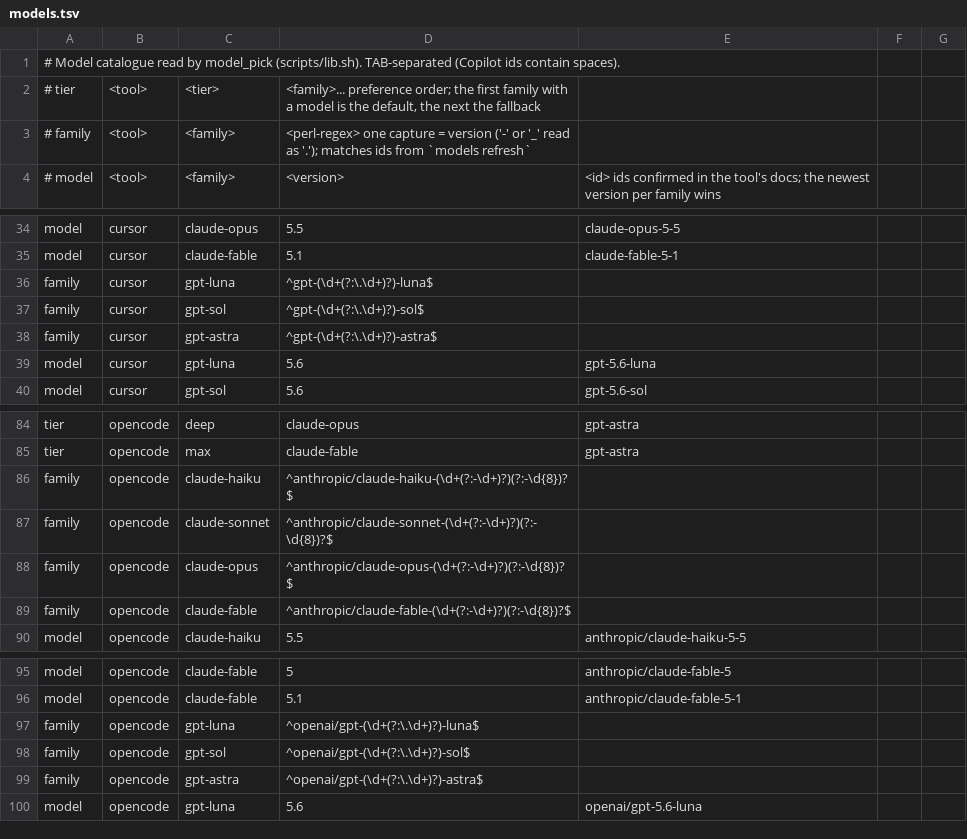
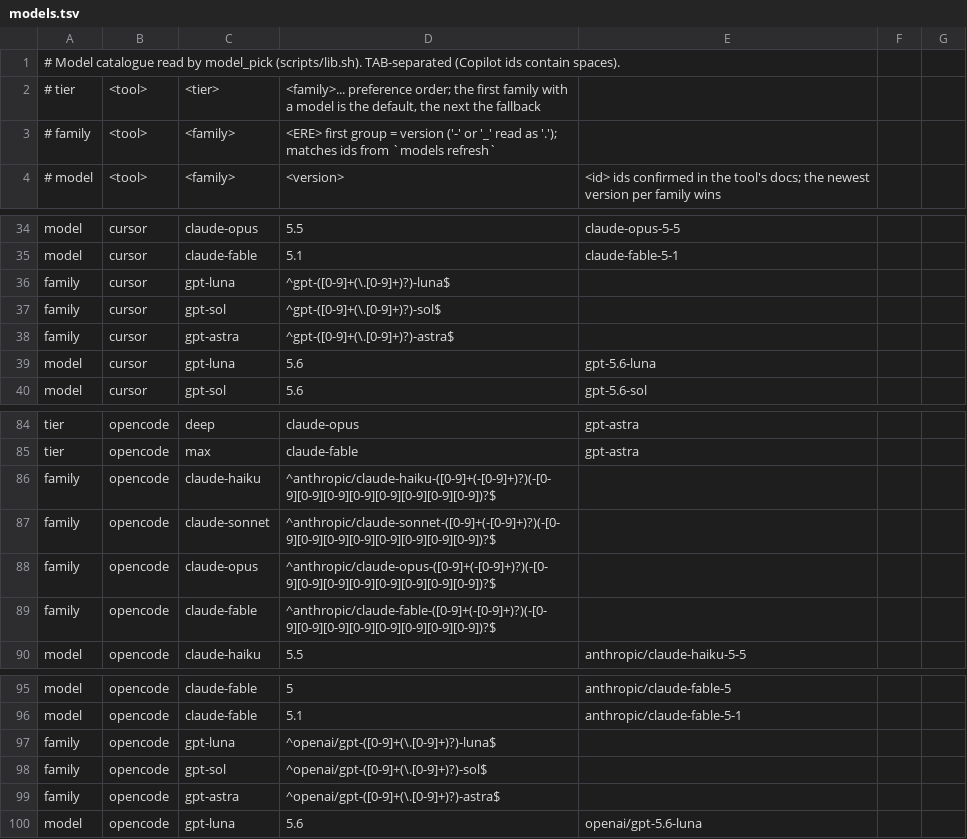
Before and after one commit to soarea-viacom/openspec-orchestrator, a TSV file: skills/openspec-orchestrator/models.tsv, drawn as a sheet; only a part is shown, gaps mark what is left out; the diff covers the shown part only.

```diff
--- a/skills/openspec-orchestrator/models.tsv
+++ b/skills/openspec-orchestrator/models.tsv
@@ -2,3 +2,3 @@
 #   tier	<tool>	<tier>	<family>...       preference order; the first family with a model is the default, the next the fallback
-#   family	<tool>	<family>	<perl-regex>    one capture = version ('-' or '_' read as '.'); matches ids from `models refresh`
+#   family	<tool>	<family>	<ERE>           first group = version ('-' or '_' read as '.'); matches ids from `models refresh`
 #   model	<tool>	<family>	<version>	<id>   ids confirmed in the tool's docs; the newest version per family wins
@@ -35,5 +35,5 @@ model	cursor	claude-opus	5.5	claude-opus-5-5
 model	cursor	claude-fable	5.1	claude-fable-5-1
-family	cursor	gpt-luna	^gpt-(\d+(?:\.\d+)?)-luna$
-family	cursor	gpt-sol	^gpt-(\d+(?:\.\d+)?)-sol$
-family	cursor	gpt-astra	^gpt-(\d+(?:\.\d+)?)-astra$
+family	cursor	gpt-luna	^gpt-([0-9]+(\.[0-9]+)?)-luna$
+family	cursor	gpt-sol	^gpt-([0-9]+(\.[0-9]+)?)-sol$
+family	cursor	gpt-astra	^gpt-([0-9]+(\.[0-9]+)?)-astra$
 model	cursor	gpt-luna	5.6	gpt-5.6-luna
@@ -85,6 +85,6 @@ tier	opencode	deep	claude-opus	gpt-astra
 tier	opencode	max	claude-fable	gpt-astra
-family	opencode	claude-haiku	^anthropic/claude-haiku-(\d+(?:-\d+)?)(?:-\d{8})?$
-family	opencode	claude-sonnet	^anthropic/claude-sonnet-(\d+(?:-\d+)?)(?:-\d{8})?$
-family	opencode	claude-opus	^anthropic/claude-opus-(\d+(?:-\d+)?)(?:-\d{8})?$
-family	opencode	claude-fable	^anthropic/claude-fable-(\d+(?:-\d+)?)(?:-\d{8})?$
+family	opencode	claude-haiku	^anthropic/claude-haiku-([0-9]+(-[0-9]+)?)(-[0-9][0-9][0-9][0-9][0-9][0-9][0-9][0-9])?$
+family	opencode	claude-sonnet	^anthropic/claude-sonnet-([0-9]+(-[0-9]+)?)(-[0-9][0-9][0-9][0-9][0-9][0-9][0-9][0-9])?$
+family	opencode	claude-opus	^anthropic/claude-opus-([0-9]+(-[0-9]+)?)(-[0-9][0-9][0-9][0-9][0-9][0-9][0-9][0-9])?$
+family	opencode	claude-fable	^anthropic/claude-fable-([0-9]+(-[0-9]+)?)(-[0-9][0-9][0-9][0-9][0-9][0-9][0-9][0-9])?$
 model	opencode	claude-haiku	5.5	anthropic/claude-haiku-5-5
@@ -96,5 +96,5 @@ model	opencode	claude-fable	5	anthropic/claude-fable-5
 model	opencode	claude-fable	5.1	anthropic/claude-fable-5-1
-family	opencode	gpt-luna	^openai/gpt-(\d+(?:\.\d+)?)-luna$
-family	opencode	gpt-sol	^openai/gpt-(\d+(?:\.\d+)?)-sol$
-family	opencode	gpt-astra	^openai/gpt-(\d+(?:\.\d+)?)-astra$
+family	opencode	gpt-luna	^openai/gpt-([0-9]+(\.[0-9]+)?)-luna$
+family	opencode	gpt-sol	^openai/gpt-([0-9]+(\.[0-9]+)?)-sol$
+family	opencode	gpt-astra	^openai/gpt-([0-9]+(\.[0-9]+)?)-astra$
 model	opencode	gpt-luna	5.6	openai/gpt-5.6-luna
```
Also changed, not shown: 19 edited cells elsewhere in this file, 1 other file.
